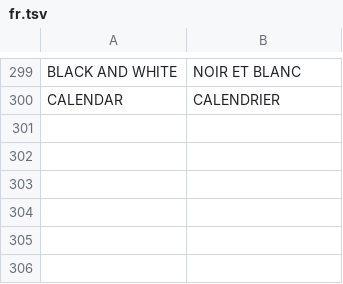
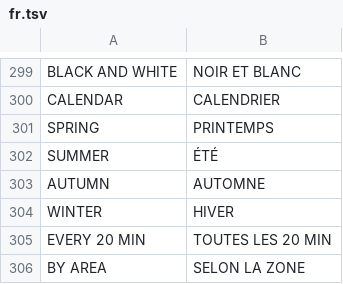
Before and after one commit to louislovni/pokedaisy, a TSV file: 3ds/core/i18n/fr.tsv, drawn as a sheet; only a part is shown, gaps mark what is left out; the diff names each change by its address in the sheet, - before the commit and + after, or states it on an @@ line.

Commit message:
SEASONS: every 20 minutes of play, by area, or one season; a change fades

```diff
--- a/3ds/core/i18n/fr.tsv
+++ b/3ds/core/i18n/fr.tsv
+row 301: SPRING | PRINTEMPS
+row 302: SUMMER | ÉTÉ
+row 303: AUTUMN | AUTOMNE
+row 304: WINTER | HIVER
+row 305: EVERY 20 MIN | TOUTES LES 20 MIN
+row 306: BY AREA | SELON LA ZONE
```
Also changed, not shown: 5 other files.
